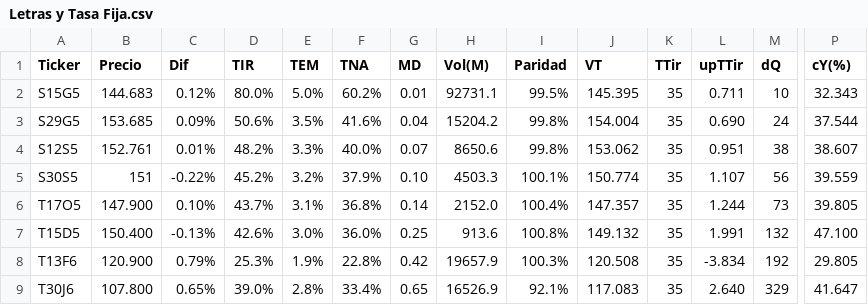
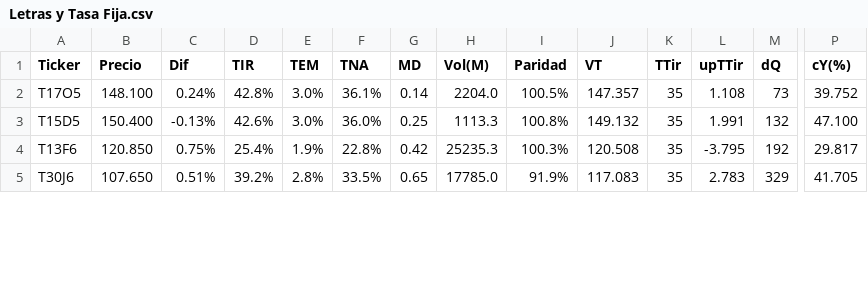
Before and after one commit to FedericoBohl/ArgData, a CSV file: Datos/Bolsa/Bonos/Letras y Tasa Fija.csv, drawn as a sheet; only a part is shown, gaps mark what is left out; removed rows and columns are numbered as before the commit, all else as after; rows hold the shown columns only; the diff covers the shown part only; the diff names each change by its address in the sheet, - before the commit and + after, or states it on an @@ line.

```diff
--- a/Datos/Bolsa/Bonos/Letras y Tasa Fija.csv
+++ b/Datos/Bolsa/Bonos/Letras y Tasa Fija.csv
-row 2: S15G5 | 144.683 | 0.12% | 80.0% | 5.0% | 60.2% | 0.01 | 92731.1 | 99.5% | 145.395 | 35 | 0.711 | 10 | 32.343
-row 3: S29G5 | 153.685 | 0.09% | 50.6% | 3.5% | 41.6% | 0.04 | 15204.2 | 99.8% | 154.004 | 35 | 0.690 | 24 | 37.544
-row 4: S12S5 | 152.761 | 0.01% | 48.2% | 3.3% | 40.0% | 0.07 | 8650.6 | 99.8% | 153.062 | 35 | 0.951 | 38 | 38.607
-row 5: S30S5 | 151 | -0.22% | 45.2% | 3.2% | 37.9% | 0.10 | 4503.3 | 100.1% | 150.774 | 35 | 1.107 | 56 | 39.559
-B2 (Precio): 147.900
+B2 (Precio): 148.100
-C2 (Dif): 0.10%
+C2 (Dif): 0.24%
-D2 (TIR): 43.7%
+D2 (TIR): 42.8%
-E2 (TEM): 3.1%
+E2 (TEM): 3.0%
-F2 (TNA): 36.8%
+F2 (TNA): 36.1%
-H2 (Vol(M)): 2152.0
+H2 (Vol(M)): 2204.0
-I2 (Paridad): 100.4%
+I2 (Paridad): 100.5%
-L2 (upTTir): 1.244
+L2 (upTTir): 1.108
-P2 (cY(%)): 39.805
+P2 (cY(%)): 39.752
-H3 (Vol(M)): 913.6
+H3 (Vol(M)): 1113.3
-B4 (Precio): 120.900
+B4 (Precio): 120.850
-C4 (Dif): 0.79%
+C4 (Dif): 0.75%
-D4 (TIR): 25.3%
+D4 (TIR): 25.4%
-H4 (Vol(M)): 19657.9
+H4 (Vol(M)): 25235.3
-L4 (upTTir): -3.834
+L4 (upTTir): -3.795
-P4 (cY(%)): 29.805
+P4 (cY(%)): 29.817
-B5 (Precio): 107.800
+B5 (Precio): 107.650
-C5 (Dif): 0.65%
+C5 (Dif): 0.51%
-D5 (TIR): 39.0%
+D5 (TIR): 39.2%
-F5 (TNA): 33.4%
+F5 (TNA): 33.5%
-H5 (Vol(M)): 16526.9
+H5 (Vol(M)): 17785.0
-I5 (Paridad): 92.1%
+I5 (Paridad): 91.9%
-L5 (upTTir): 2.640
+L5 (upTTir): 2.783
-P5 (cY(%)): 41.647
+P5 (cY(%)): 41.705
```
Also changed, not shown: 4 added rows and 9 edited cells elsewhere in this file, Datos/Bolsa/Equity/ADR.csv, Datos/Bolsa/Equity/Cedears.csv, 9 other files.
